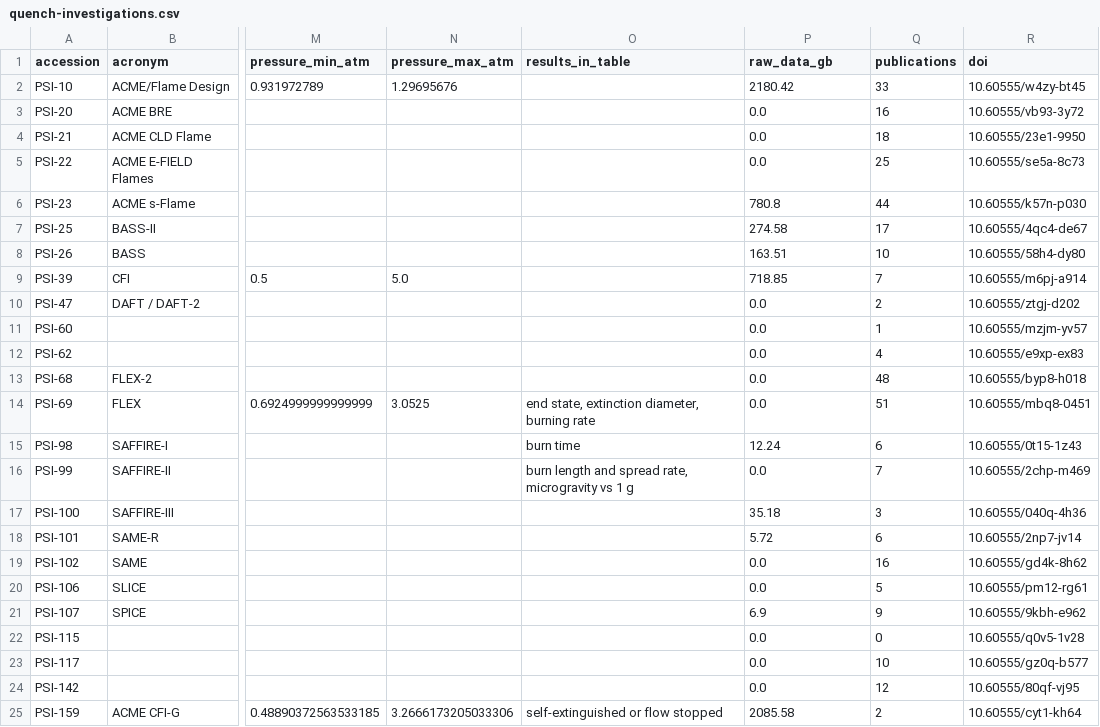
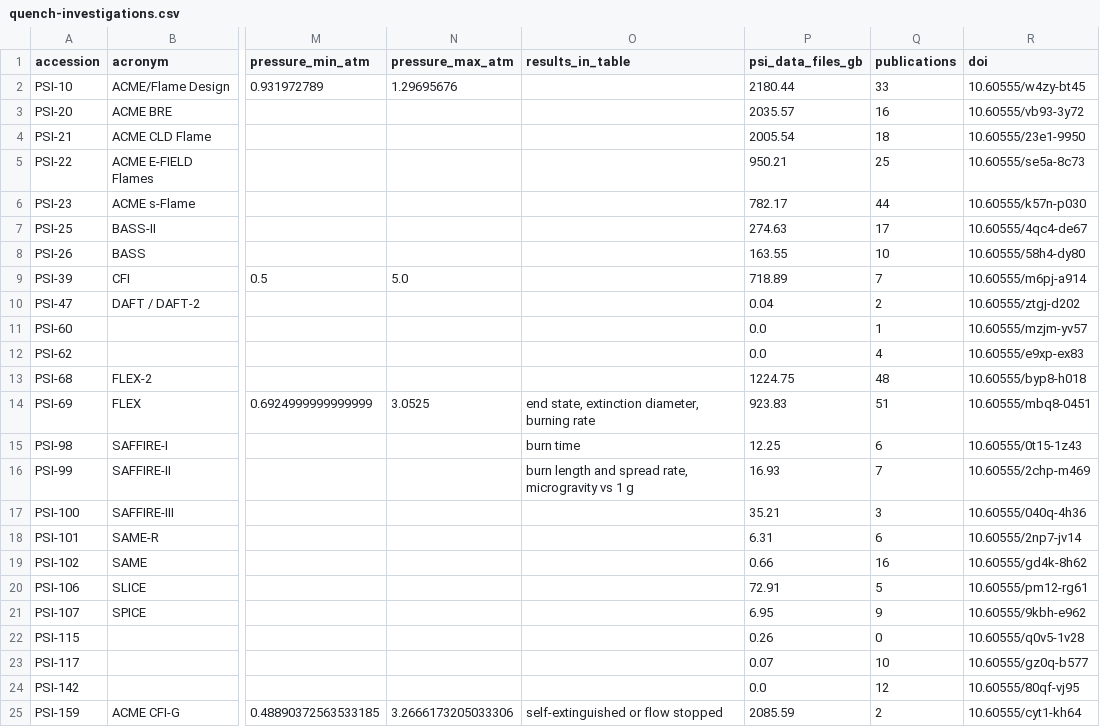
Before and after one commit to emilkadelaetsuuur/intro2it, a CSV file: downloads/quench-investigations.csv, drawn as a sheet; only a part is shown, gaps mark what is left out; the diff names each change by its address in the sheet, - before the commit and + after, or states it on an @@ line.

Commit message:
Publish the Milky Way panorama and QUENCH research updates

```diff
--- a/downloads/quench-investigations.csv
+++ b/downloads/quench-investigations.csv
-P1: raw_data_gb
+P1: psi_data_files_gb
-P2 (psi_data_files_gb): 2180.42
+P2 (psi_data_files_gb): 2180.44
-P3 (psi_data_files_gb): 0.0
+P3 (psi_data_files_gb): 2035.57
-P4 (psi_data_files_gb): 0.0
+P4 (psi_data_files_gb): 2005.54
-P5 (psi_data_files_gb): 0.0
+P5 (psi_data_files_gb): 950.21
-P6 (psi_data_files_gb): 780.8
+P6 (psi_data_files_gb): 782.17
-P7 (psi_data_files_gb): 274.58
+P7 (psi_data_files_gb): 274.63
-P8 (psi_data_files_gb): 163.51
+P8 (psi_data_files_gb): 163.55
-P9 (psi_data_files_gb): 718.85
+P9 (psi_data_files_gb): 718.89
-P10 (psi_data_files_gb): 0.0
+P10 (psi_data_files_gb): 0.04
-P13 (psi_data_files_gb): 0.0
+P13 (psi_data_files_gb): 1224.75
-P14 (psi_data_files_gb): 0.0
+P14 (psi_data_files_gb): 923.83
-P15 (psi_data_files_gb): 12.24
+P15 (psi_data_files_gb): 12.25
-P16 (psi_data_files_gb): 0.0
+P16 (psi_data_files_gb): 16.93
-P17 (psi_data_files_gb): 35.18
+P17 (psi_data_files_gb): 35.21
-P18 (psi_data_files_gb): 5.72
+P18 (psi_data_files_gb): 6.31
-P19 (psi_data_files_gb): 0.0
+P19 (psi_data_files_gb): 0.66
-P20 (psi_data_files_gb): 0.0
+P20 (psi_data_files_gb): 72.91
-P21 (psi_data_files_gb): 6.9
+P21 (psi_data_files_gb): 6.95
-P22 (psi_data_files_gb): 0.0
+P22 (psi_data_files_gb): 0.26
-P23 (psi_data_files_gb): 0.0
+P23 (psi_data_files_gb): 0.07
-P25 (psi_data_files_gb): 2085.58
+P25 (psi_data_files_gb): 2085.59
```
Also changed, not shown: 13 other files.
